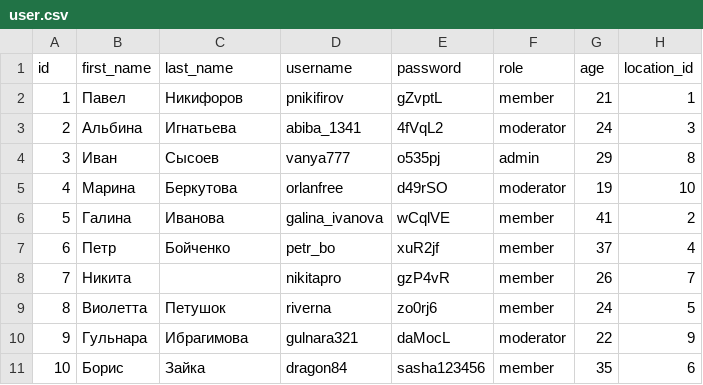
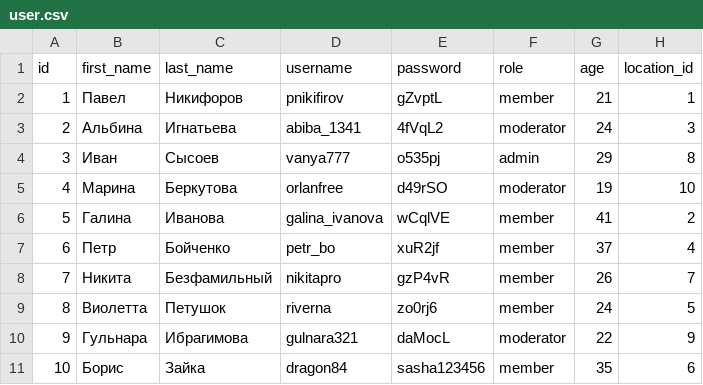
Before and after one commit to Enzo1987Pavel/Lesson_031, a CSV file: datasets/user.csv, drawn as a sheet.

```diff
--- a/datasets/user.csv
+++ b/datasets/user.csv
@@ -7,3 +7,3 @@ id,first_name,last_name,username,password,role,age,location_id
 6,Петр,Бойченко,petr_bo,xuR2jf,member,37,4
-7,Никита,,nikitapro,gzP4vR,member,26,7
+7,Никита,Безфамильный,nikitapro,gzP4vR,member,26,7
 8,Виолетта,Петушок,riverna,zo0rj6,member,24,5
```
Also changed, not shown: datasets/ad.csv, 7 other files.
